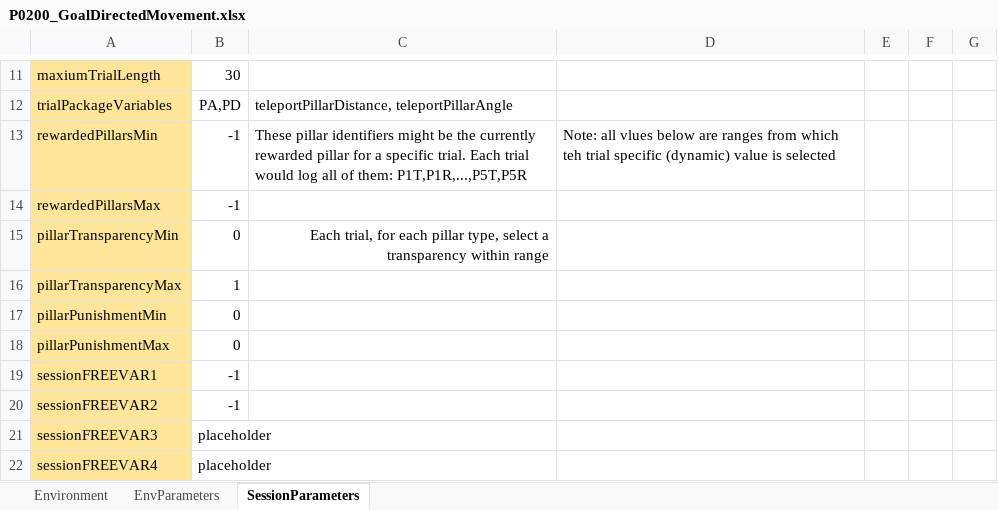
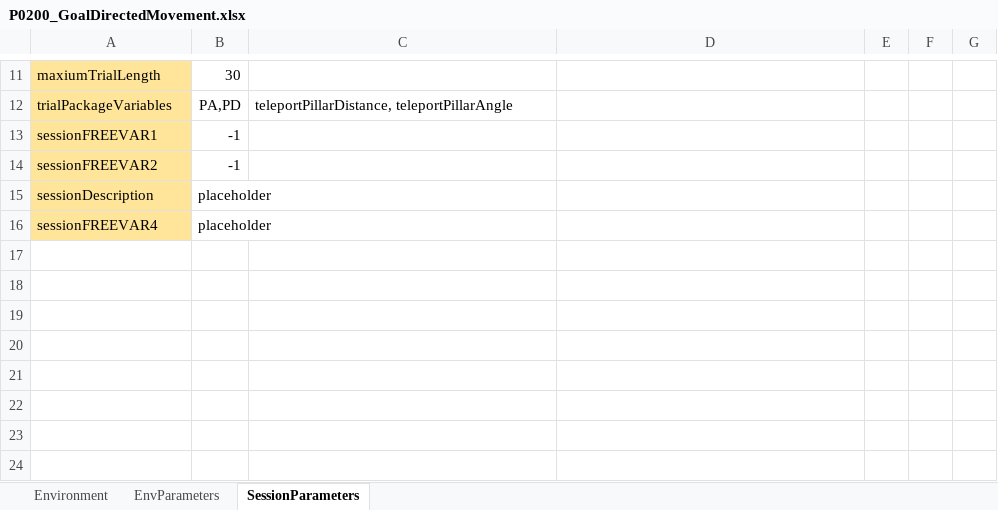
Before and after one commit to LoaloaF/UnityRatVR, an Excel workbook: Paradigms/P0200_GoalDirectedMovement.xlsx, sheet SessionParameters, drawn as a sheet; only a part is shown, gaps mark what is left out; values as stored, in another font and other column widths than the file's, no borders; removed rows and columns are numbered as before the commit, all else as after; the diff names each change by its address in the sheet, - before the commit and + after, or states it on an @@ line.

Commit message:
refractor; log trial

```diff
--- a/Paradigms/P0200_GoalDirectedMovement.xlsx (sheet SessionParameters)
+++ b/Paradigms/P0200_GoalDirectedMovement.xlsx (sheet SessionParameters)
-row 13: rewardedPillarsMin | -1 | These pillar identifiers might be the currently rewarded pillar for a specific trial. Each trial would log all of them: P1T,P1R,...,P5T,P5R | Note: all vlues below are ranges from which teh trial specific (dynamic) value is selected
-row 14: rewardedPillarsMax | -1
-row 15: pillarTransparencyMin | 0 | Each trial, for each pillar type, select a transparency within range
-row 16: pillarTransparencyMax | 1
-row 17: pillarPunishmentMin | 0
-row 18: pillarPunishmentMax | 0
-A15: sessionFREEVAR3
+A15: sessionDescription
```
Also changed, not shown: sheet Environment, sheet EnvParameters, 25 other files.
